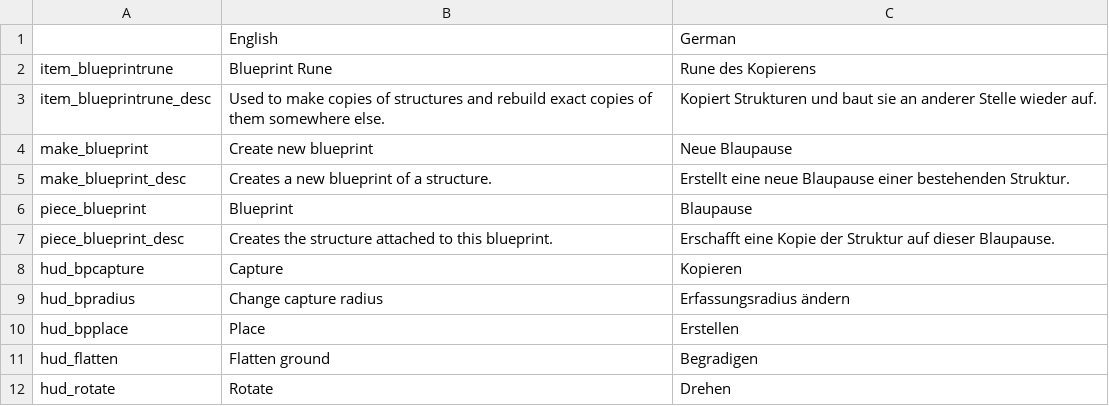
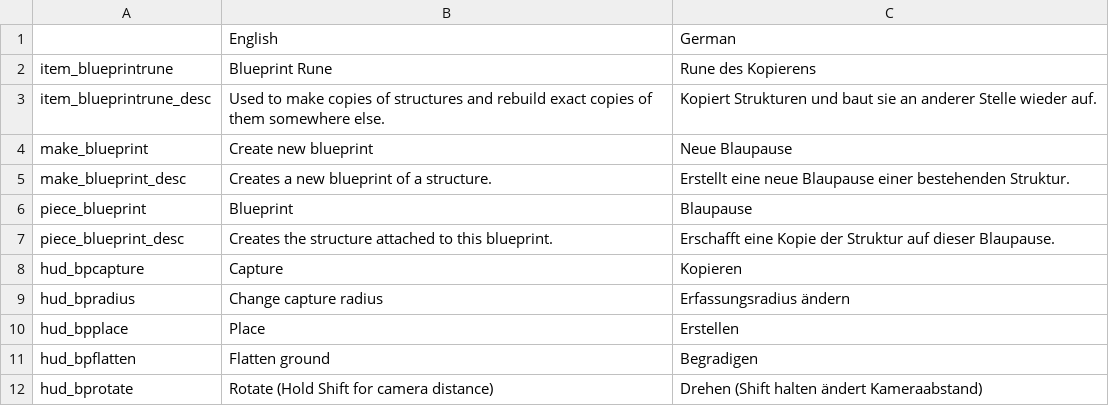
Before and after one commit to sirskunkalot/Veilheim, a CSV file: VeilheimUnity/Assets/Blueprints/localization.csv, drawn as a sheet.

Commit message:
make camera offset variable when placing blueprints

```diff
--- a/VeilheimUnity/Assets/Blueprints/localization.csv
+++ b/VeilheimUnity/Assets/Blueprints/localization.csv
@@ -10,3 +10,3 @@ hud_bpradius,Change capture radius,Erfassungsradius ändern
 hud_bpplace,Place,Erstellen
-hud_flatten,Flatten ground,Begradigen
-hud_rotate,Rotate,Drehen
+hud_bpflatten,Flatten ground,Begradigen
+hud_bprotate,Rotate (Hold Shift for camera distance),Drehen (Shift halten ändert Kameraabstand)
```
Also changed, not shown: 2 other files.
